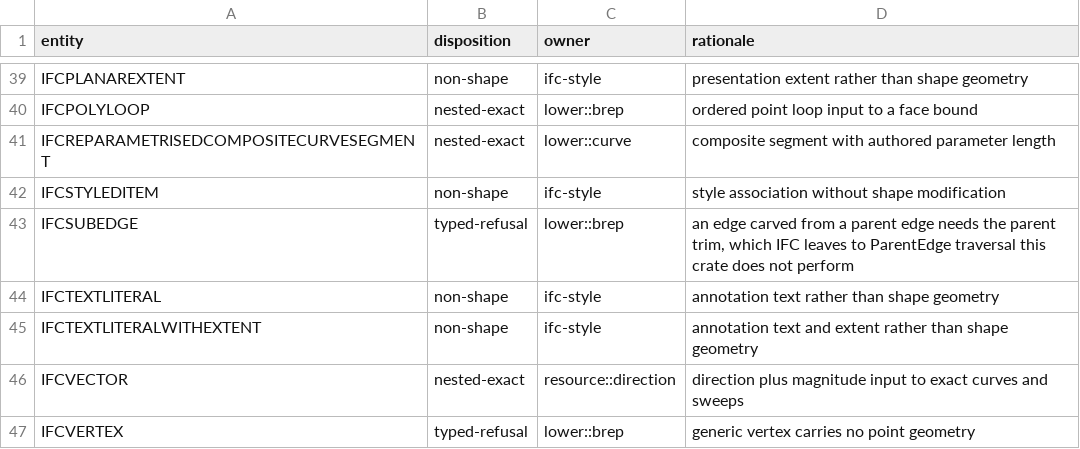
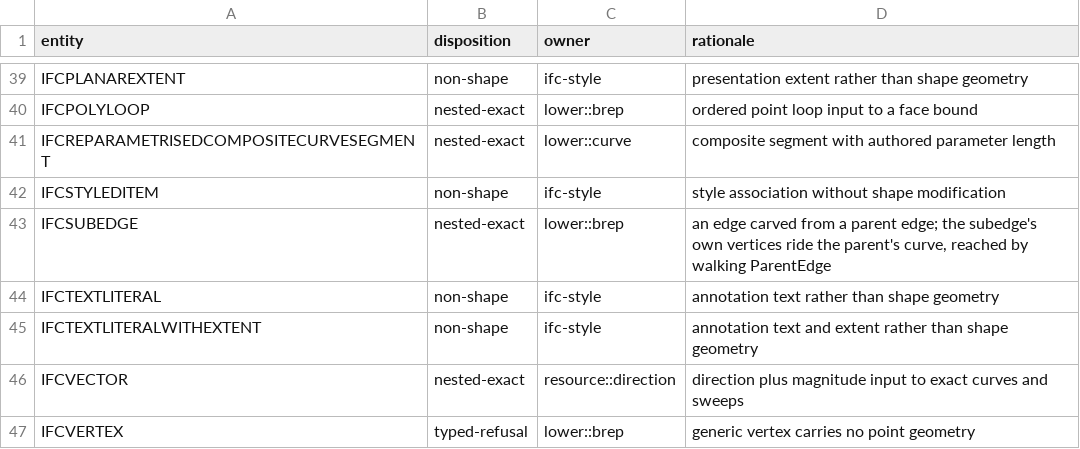
Before and after one commit to openbimrs/ifc, a TSV file: ifc-geometry/data/ifc4-representation-item-dispositions.tsv, drawn as a sheet; only a part is shown, gaps mark what is left out.

Commit message:
feat(geometry): lower IfcSubedge and apply the context world frame
Closes GEOM-CTX and GEOM-PROFILE, and lowers IfcSubedge.

IfcSubedge was refused for needing a parent trim. It does not need
one: the subedge states its own EdgeStart/EdgeEnd and the parent
supplies the carrier curve, which is exactly what a kernel edge
already means. ParentEdge is typed IfcEdge, so the carrier is reached
by walking the chain rather than one hop.

GEOM-CTX: representation selection, sub-context inheritance and
precision were already implemented. The real gap was that
WorldCoordinateSystem -- a MANDATORY attribute defining model space --
was read and tested but never reached the lowered frame. A file that
surveys its site into a real coordinate system placed every product at
the wrong location. All 31 corpus fixtures write an origin WCS, which
is why no corpus run caught it.

GEOM-PROFILE: audited, not changed. All 21 concrete profile families
lower and a schema-driven gate already fails on a new one. The box was
held open only by stale prerequisite state.

Mutation-verified: 3/3 subedge probes (parent vertices, dropped curve,
one-hop stop) and 2/2 context probes (dropped frame, wrong compose
order). The order probe survived a product at the origin, so the test
was rebuilt with a rotated context and a placed product.

```diff
--- a/ifc-geometry/data/ifc4-representation-item-dispositions.tsv
+++ b/ifc-geometry/data/ifc4-representation-item-dispositions.tsv
@@ -42,3 +42,3 @@ IFCREPARAMETRISEDCOMPOSITECURVESEGMENT	nested-exact	lower::curve	composite segme
 IFCSTYLEDITEM	non-shape	ifc-style	style association without shape modification
-IFCSUBEDGE	typed-refusal	lower::brep	an edge carved from a parent edge needs the parent trim, which IFC leaves to ParentEdge traversal this crate does not perform
+IFCSUBEDGE	nested-exact	lower::brep	an edge carved from a parent edge; the subedge's own vertices ride the parent's curve, reached by walking ParentEdge
 IFCTEXTLITERAL	non-shape	ifc-style	annotation text rather than shape geometry
```
Also changed, not shown: 9 other files.
